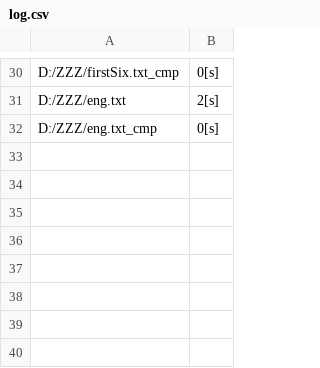
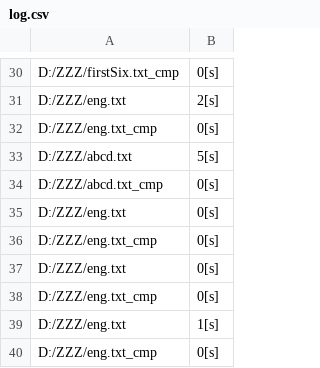
Before and after one commit to Konfirm44/LZWcompressor, a CSV file: TestCore/log.csv, drawn as a sheet; only a part is shown, gaps mark what is left out; the diff names each change by its address in the sheet, - before the commit and + after, or states it on an @@ line.

```diff
--- a/TestCore/log.csv
+++ b/TestCore/log.csv
+row 33: D:/ZZZ/abcd.txt | 5[s]
+row 34: D:/ZZZ/abcd.txt_cmp | 0[s]
+row 35: D:/ZZZ/eng.txt | 0[s]
+row 36: D:/ZZZ/eng.txt_cmp | 0[s]
+row 37: D:/ZZZ/eng.txt | 0[s]
+row 38: D:/ZZZ/eng.txt_cmp | 0[s]
+row 39: D:/ZZZ/eng.txt | 1[s]
+row 40: D:/ZZZ/eng.txt_cmp | 0[s]
```
Also changed, not shown: 3 other files.
